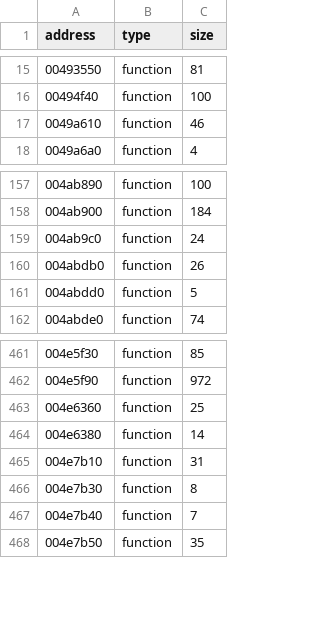
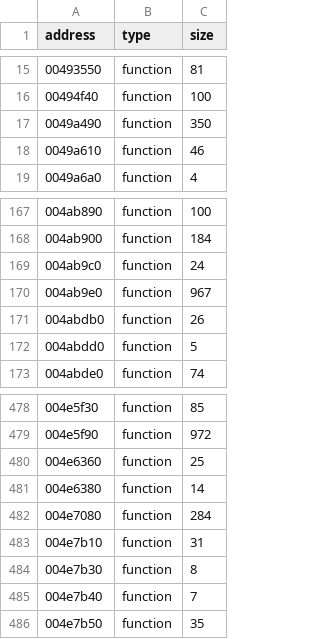
Before and after one commit to leadpogrommer/racers2, a CSV file: reccmp/function-sizes.csv, drawn as a sheet; only a part is shown, gaps mark what is left out; the diff covers the shown part only.

```diff
--- a/reccmp/function-sizes.csv
+++ b/reccmp/function-sizes.csv
@@ -16,2 +16,3 @@ address,type,size
 00494f40,function,100
+0049a490,function,350
 0049a610,function,46
@@ -159,2 +169,3 @@ address,type,size
 004ab9c0,function,24
+004ab9e0,function,967
 004abdb0,function,26
@@ -464,2 +481,3 @@ address,type,size
 004e6380,function,14
+004e7080,function,284
 004e7b10,function,31
```
Also changed, not shown: 15 added rows elsewhere in this file, 22 other files.
